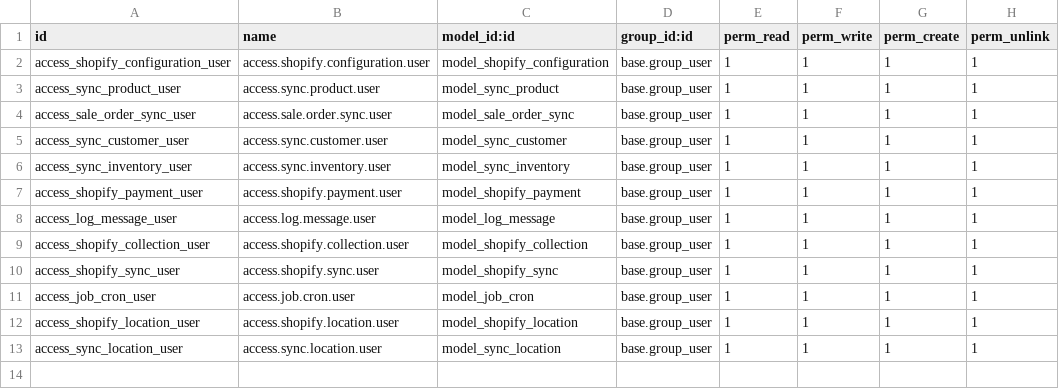
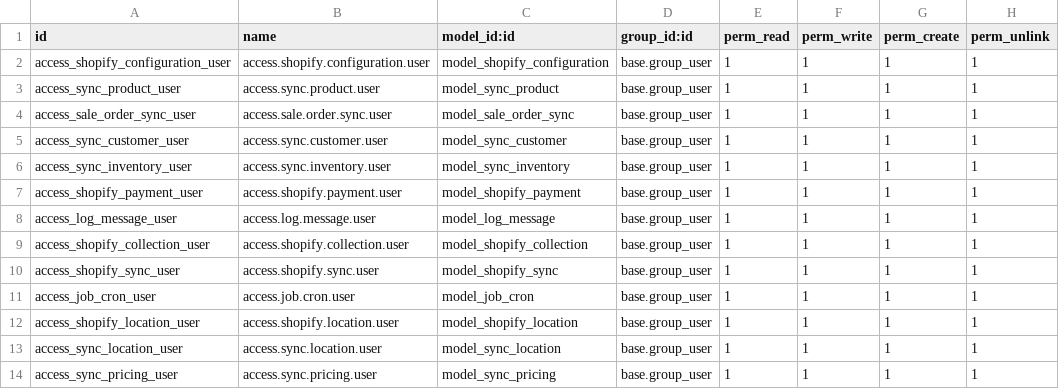
Before and after one commit to hagarOdoo18/tradeline, a CSV file: shopify_odoo_connector/security/ir.model.access.csv, drawn as a sheet; the diff names each change by its address in the sheet, - before the commit and + after, or states it on an @@ line.

```diff
--- a/shopify_odoo_connector/security/ir.model.access.csv
+++ b/shopify_odoo_connector/security/ir.model.access.csv
+row 14: access_sync_pricing_user | access.sync.pricing.user | model_sync_pricing | base.group_user | 1 | 1 | 1 | 1
```
Also changed, not shown: 6 other files.
